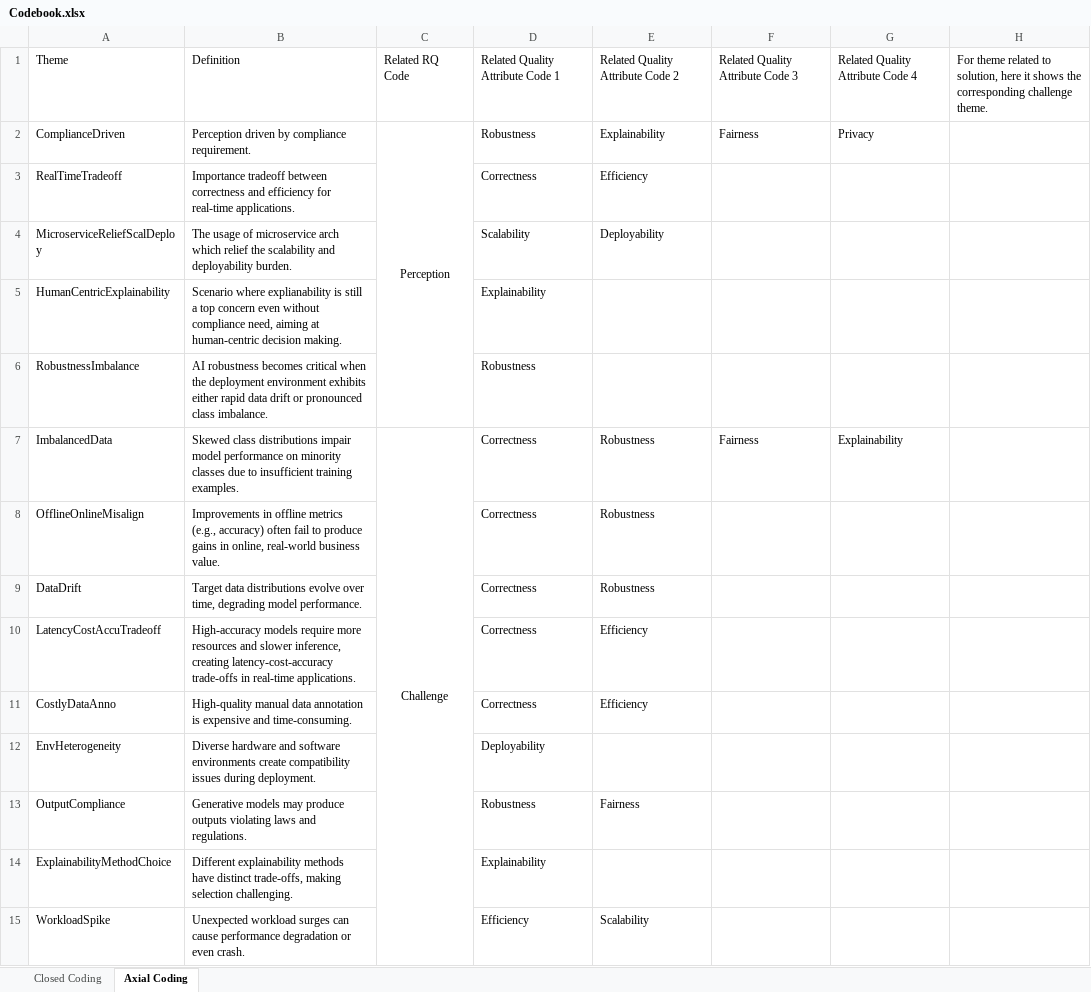
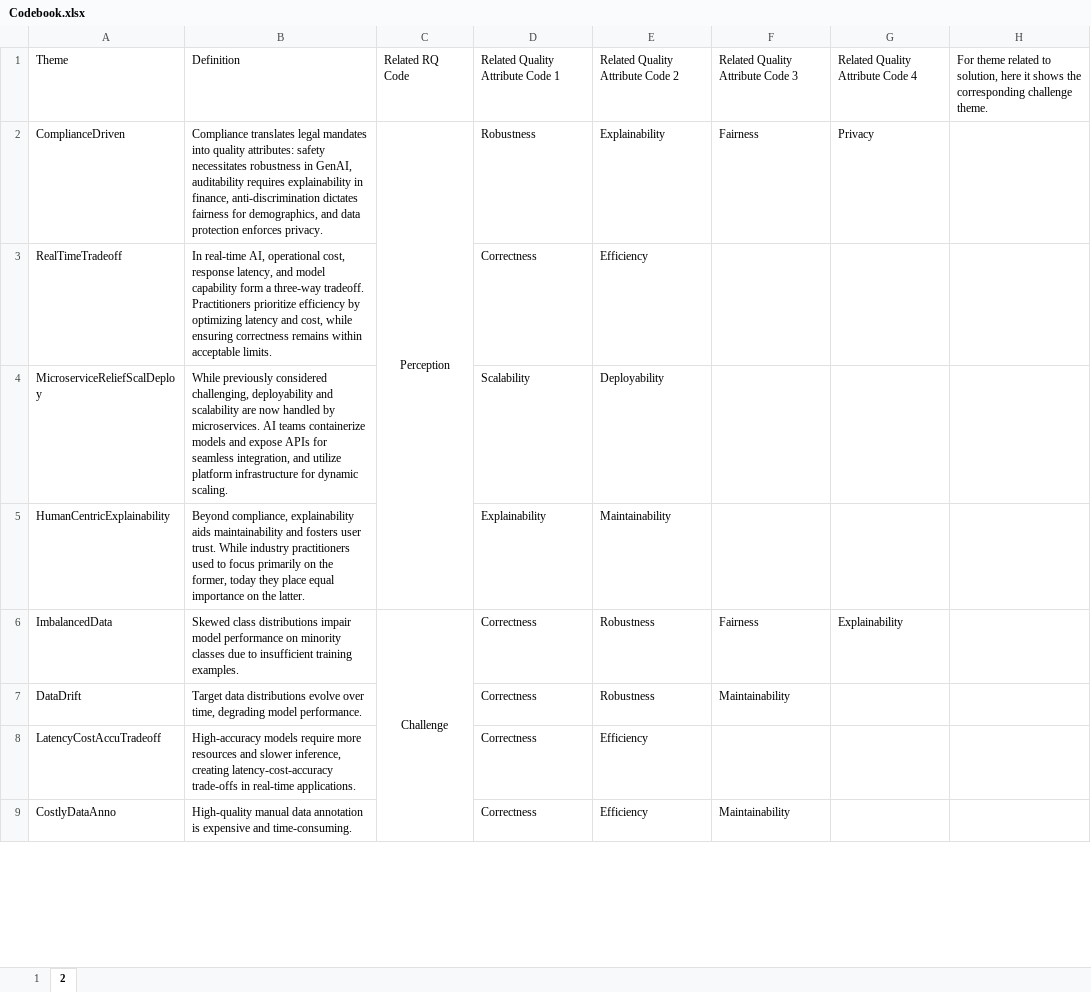
Before and after one commit to JamesNolan17/AIModelQuality, an Excel workbook: Codebook.xlsx, sheet 2, drawn as a sheet; only a part is shown; values as stored, in another font and other column widths than the file's, no borders; removed rows and columns are numbered as before the commit, all else as after; the diff covers the shown part only; the diff names each change by its address in the sheet, - before the commit and + after, or states it on an @@ line.

```diff
--- a/Codebook.xlsx (sheet 2)
+++ b/Codebook.xlsx (sheet 2)
-sheet tab: Closed Coding
+sheet tab: 1
-sheet tab: Axial Coding
+sheet tab: 2
-B2: Perception driven by compliance requirement.
+B2: Compliance translates legal mandates into quality attributes: safety necessitates robustness in GenAI, auditability requires explainability in finance, anti-discrimination dictates fairness for demographics, and data protection enforces privacy.
-B3: Importance tradeoff between correctness and efficiency for real-time applications.
+B3: In real-time AI, operational cost, response latency, and model capability form a three-way tradeoff. Practitioners prioritize efficiency by optimizing latency and cost, while ensuring correctness remains within acceptable limits.
-B4: The usage of microservice arch which relief the scalability and deployability burden.
+B4: While previously considered challenging, deployability and scalability are now handled by microservices. AI teams containerize models and expose APIs for seamless integration, and utilize platform infrastructure for dynamic scaling.
-B5: Scenario where explianability is still a top concern even without compliance need, aiming at human-centric decision making.
+B5: Beyond compliance, explainability aids maintainability and fosters user trust. While industry practitioners used to focus primarily on the former, today they place equal importance on the latter.
-E5: (empty)
+E5: Maintainability
-row 6: RobustnessImbalance | AI robustness becomes critical when the deployment environment exhibits either rapid data drift or pronounced class imbalance. |  | Robustness
-row 8: OfflineOnlineMisalign | Improvements in offline metrics (e.g., accuracy) often fail to produce gains in online, real-world business value. |  | Correctness | Robustness
-F7: (empty)
+F7: Maintainability
-F9: (empty)
+F9: Maintainability
-row 12: EnvHeterogeneity | Diverse hardware and software environments create compatibility issues during deployment. |  | Deployability
-row 13: OutputCompliance | Generative models may produce outputs violating laws and regulations. |  | Robustness | Fairness
-row 14: ExplainabilityMethodChoice | Different explainability methods have distinct trade-offs, making selection challenging. |  | Explainability
-row 15: WorkloadSpike | Unexpected workload surges can cause performance degradation or even crash. |  | Efficiency | Scalability
```
Also changed, not shown: 16 removed rows and 6 edited cells elsewhere in this sheet, sheet 1, 4 other files.
